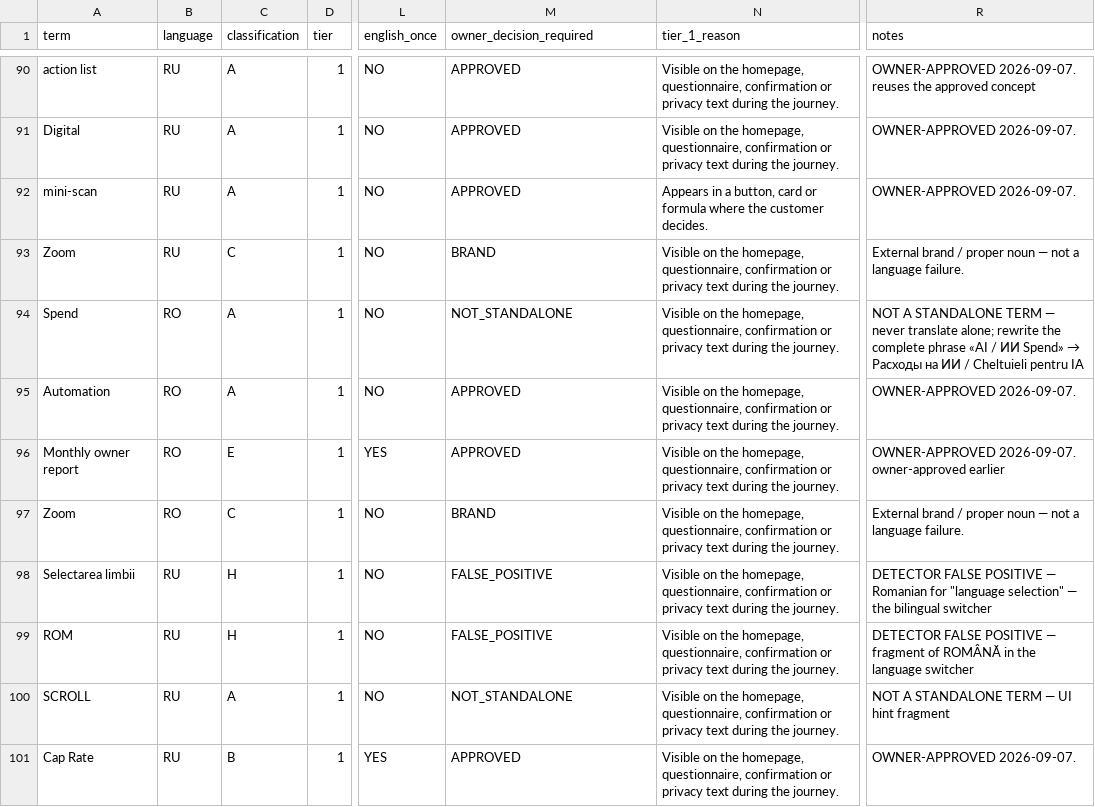
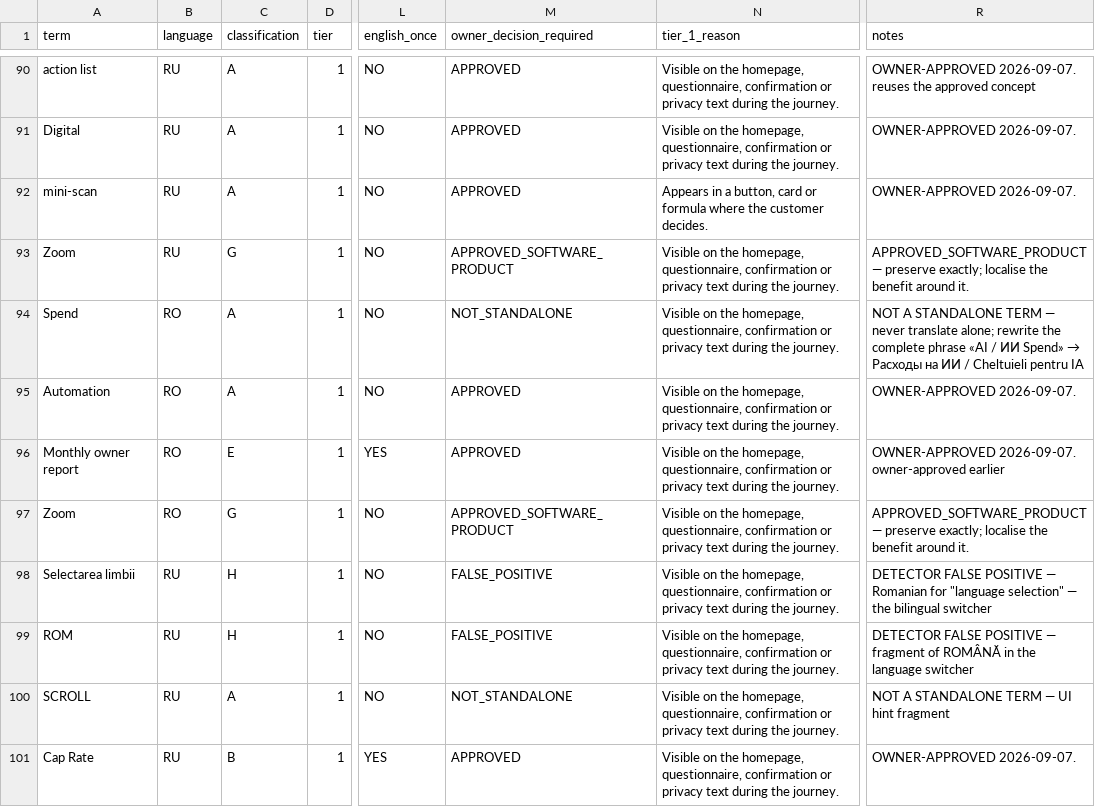
Before and after one commit to ghennadiiacovlev-blip/finmentor, a CSV file: docs/TERMINOLOGY_REVIEW_REGISTER_2026-09-07.csv, drawn as a sheet; only a part is shown, gaps mark what is left out; the diff covers the shown part only; the diff names each change by its address in the sheet, - before the commit and + after, or states it on an @@ line.

```diff
--- a/docs/TERMINOLOGY_REVIEW_REGISTER_2026-09-07.csv
+++ b/docs/TERMINOLOGY_REVIEW_REGISTER_2026-09-07.csv
-C93 (classification): C
+C93 (classification): G
-M93 (owner_decision_required): BRAND
+M93 (owner_decision_required): APPROVED_SOFTWARE_PRODUCT
-R93 (notes): External brand / proper noun — not a language failure.
+R93 (notes): APPROVED_SOFTWARE_PRODUCT — preserve exactly; localise the benefit around it.
-C97 (classification): C
+C97 (classification): G
-M97 (owner_decision_required): BRAND
+M97 (owner_decision_required): APPROVED_SOFTWARE_PRODUCT
-R97 (notes): External brand / proper noun — not a language failure.
+R97 (notes): APPROVED_SOFTWARE_PRODUCT — preserve exactly; localise the benefit around it.
```
Also changed, not shown: 117 edited cells elsewhere in this file, 1 other file.
